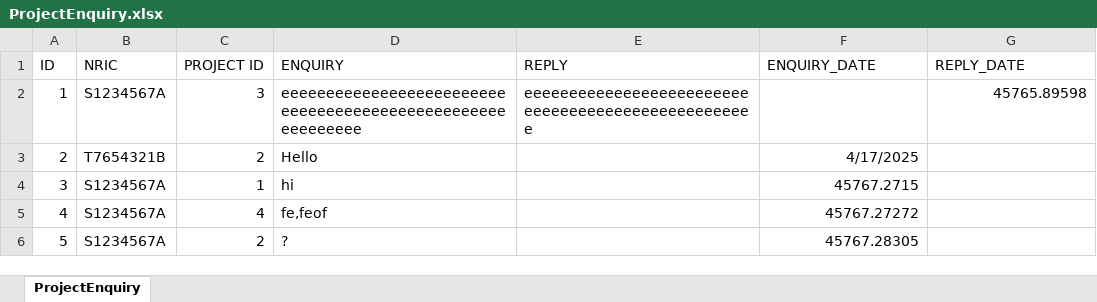
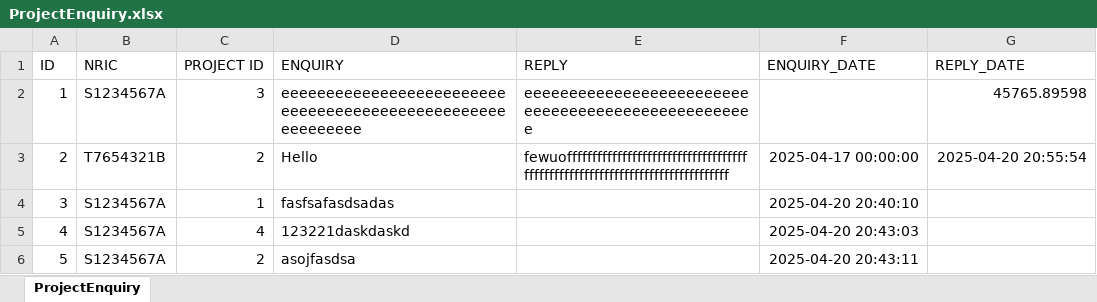
Before and after one commit to racshanyaajagadish15/SC2002-BTO-V3, an Excel workbook: resources/data/ProjectEnquiry.xlsx, sheet ProjectEnquiry, drawn as a sheet; values as stored, in another font and other column widths than the file's, no borders; the diff names each change by its address in the sheet, - before the commit and + after, or states it on an @@ line.

```diff
--- a/resources/data/ProjectEnquiry.xlsx (sheet ProjectEnquiry)
+++ b/resources/data/ProjectEnquiry.xlsx (sheet ProjectEnquiry)
-E3 (REPLY): (empty)
+E3 (REPLY): fewuofffffffffffffffffffffffffffffffffffffffffffffffffffffffffffffffffffffffffffff
-F3 (ENQUIRY_DATE): 4/17/2025
+F3 (ENQUIRY_DATE): 2025-04-17 00:00:00
-G3 (REPLY_DATE): (empty)
+G3 (REPLY_DATE): 2025-04-20 20:55:54
-D4 (ENQUIRY): hi
+D4 (ENQUIRY): fasfsafasdsadas
-F4 (ENQUIRY_DATE): 45767.2715
+F4 (ENQUIRY_DATE): 2025-04-20 20:40:10
-D5 (ENQUIRY): fe,feof
+D5 (ENQUIRY): 123221daskdaskd
-F5 (ENQUIRY_DATE): 45767.27272
+F5 (ENQUIRY_DATE): 2025-04-20 20:43:03
-D6 (ENQUIRY): ?
+D6 (ENQUIRY): asojfasdsa
-F6 (ENQUIRY_DATE): 45767.28305
+F6 (ENQUIRY_DATE): 2025-04-20 20:43:11
```
Also changed, not shown: resources/data/OfficerRegistration.xlsx, resources/data/ProjectApplication.xlsx, 26 other files.
